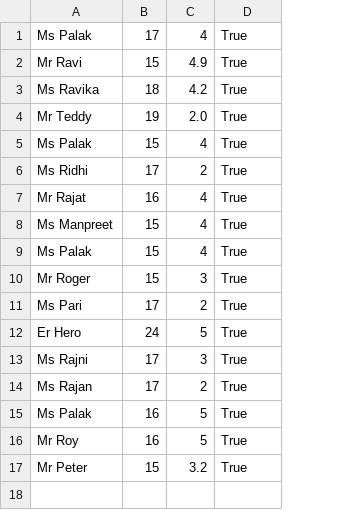
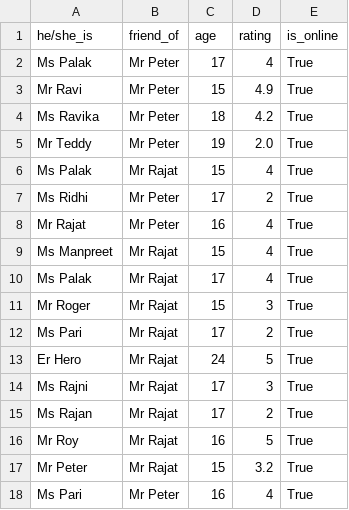
Before and after one commit to PALAKAGGARWAL62/spycaht_project, a CSV file: friend.csv, drawn as a sheet; removed rows and columns are numbered as before the commit, all else as after; the diff names each change by its address in the sheet, - before the commit and + after, or states it on an @@ line.

```diff
--- a/friend.csv
+++ b/friend.csv
+column B, rows 2-9: Mr Peter | Mr Peter | Mr Peter | Mr Peter | Mr Rajat | Mr Peter | Mr Peter | Mr Rajat; rows 11-17: all Mr Rajat
+row 1: he/she_is | friend_of | age | rating | is_online
-row 9: Ms Palak | 15 | 4 | True
+row 10: Ms Palak | Mr Rajat | 17 | 4 | True
-row 15: Ms Palak | 16 | 5 | True
+row 18: Ms Pari | Mr Peter | 16 | 4 | True
```
Also changed, not shown: chats.csv, 3 other files.
